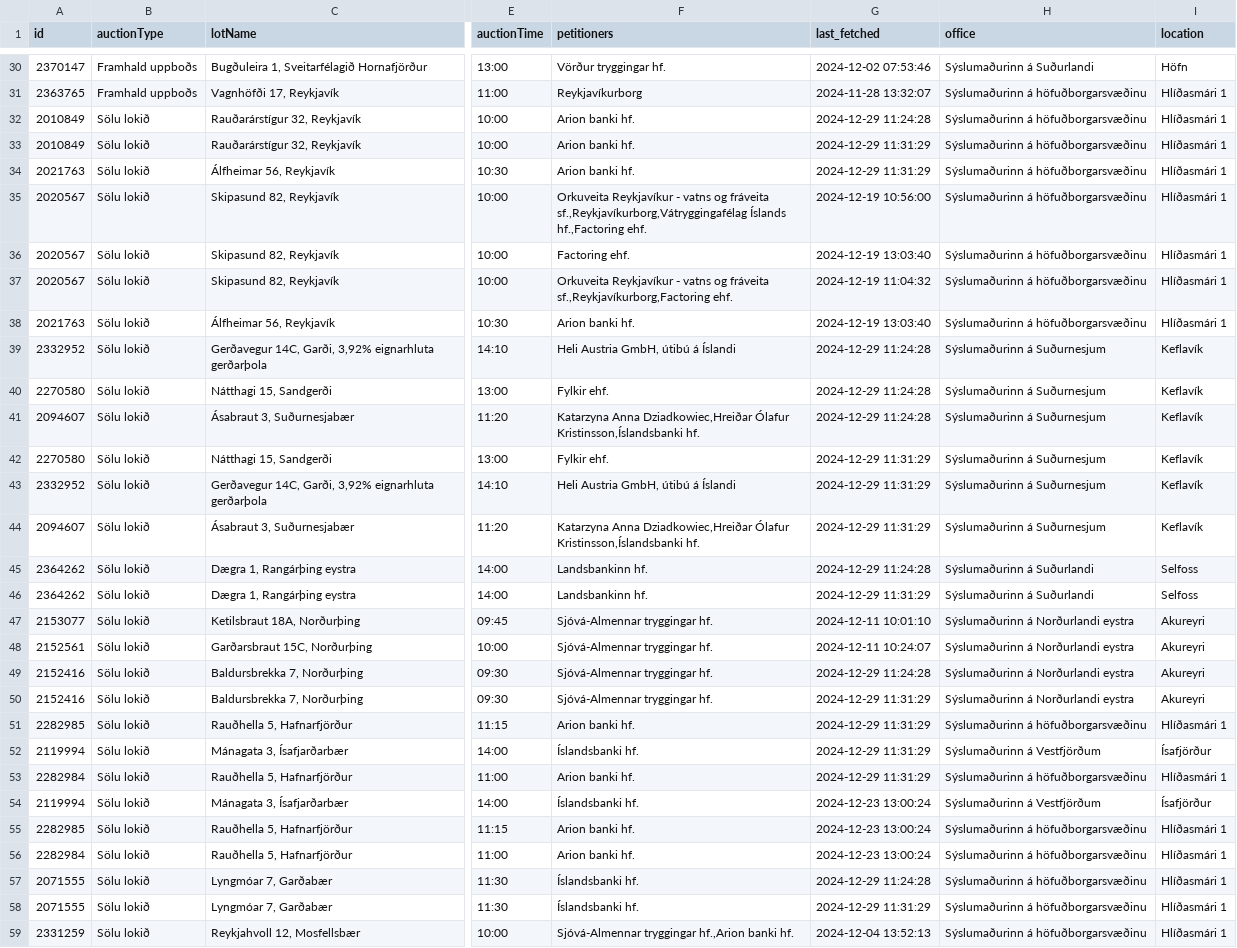
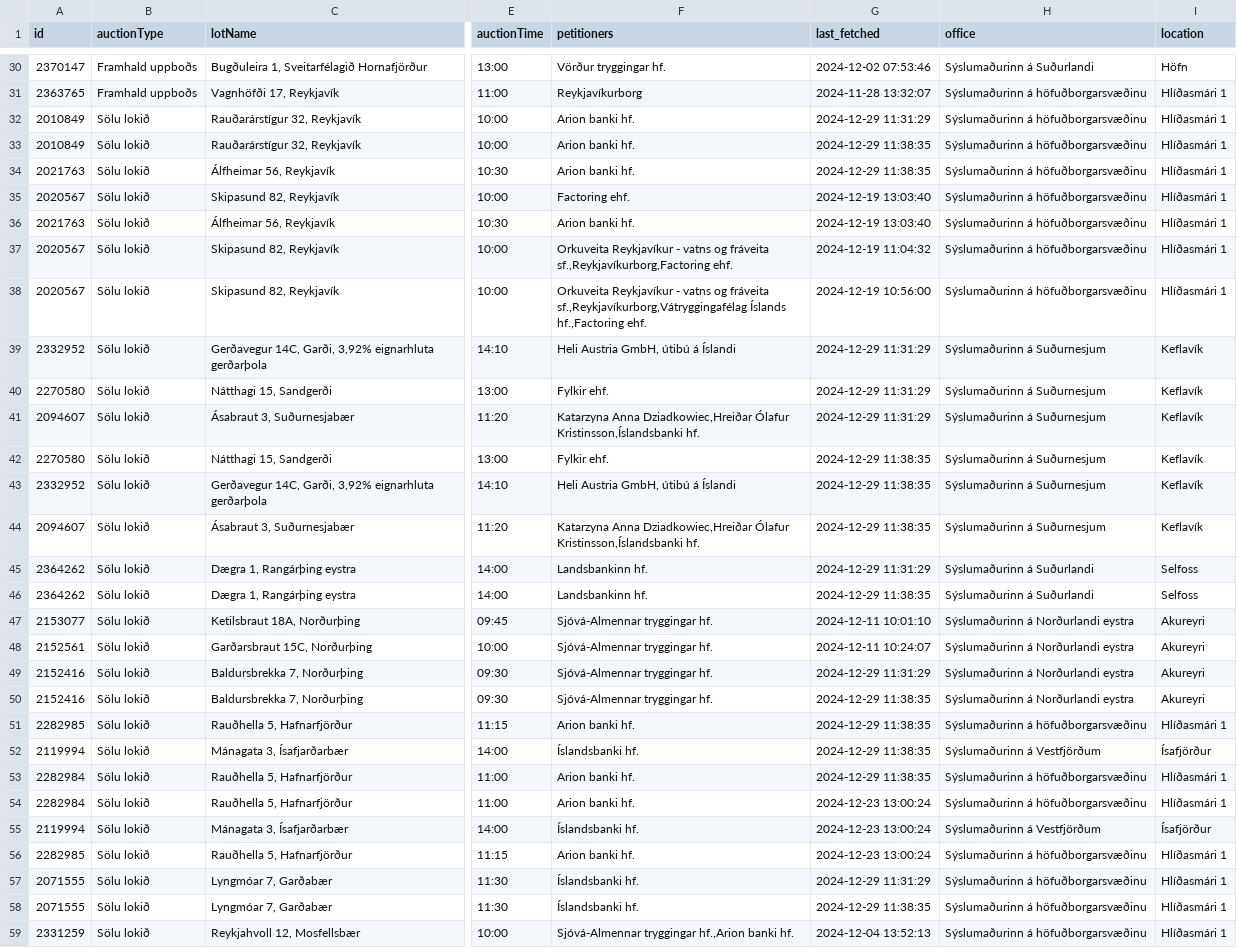
Before and after one commit to steinarb1234/uppbod_tracker, a CSV file: auction_data.csv, drawn as a sheet; only a part is shown, gaps mark what is left out; the diff covers the shown part only; the diff names each change by its address in the sheet, - before the commit and + after, or states it on an @@ line.

```diff
--- a/auction_data.csv
+++ b/auction_data.csv
-G32 (last_fetched): 2024-12-29 11:24:28
+G32 (last_fetched): 2024-12-29 11:31:29
-G33:G34 (last_fetched): 2024-12-29 11:31:29
+G33:G34 (last_fetched): 2024-12-29 11:38:35
@@ row 36 moved to row 35: 2020567 @@
@@ row 38 moved to row 36: 2021763 @@
-G39:G41 (last_fetched): 2024-12-29 11:24:28
+G39:G41 (last_fetched): 2024-12-29 11:31:29
-G42:G44 (last_fetched): 2024-12-29 11:31:29
+G42:G44 (last_fetched): 2024-12-29 11:38:35
-G45 (last_fetched): 2024-12-29 11:24:28
+G45 (last_fetched): 2024-12-29 11:31:29
-G46 (last_fetched): 2024-12-29 11:31:29
+G46 (last_fetched): 2024-12-29 11:38:35
-G49 (last_fetched): 2024-12-29 11:24:28
+G49 (last_fetched): 2024-12-29 11:31:29
-G50:G53 (last_fetched): 2024-12-29 11:31:29
+G50:G53 (last_fetched): 2024-12-29 11:38:35
@@ row 56 moved to row 54: 2282984 @@
-G57 (last_fetched): 2024-12-29 11:24:28
+G57 (last_fetched): 2024-12-29 11:31:29
-G58 (last_fetched): 2024-12-29 11:31:29
+G58 (last_fetched): 2024-12-29 11:38:35
```
Also changed, not shown: 1 added row, 1 removed row, 12 moved rows and 18 edited cells elsewhere in this file.
